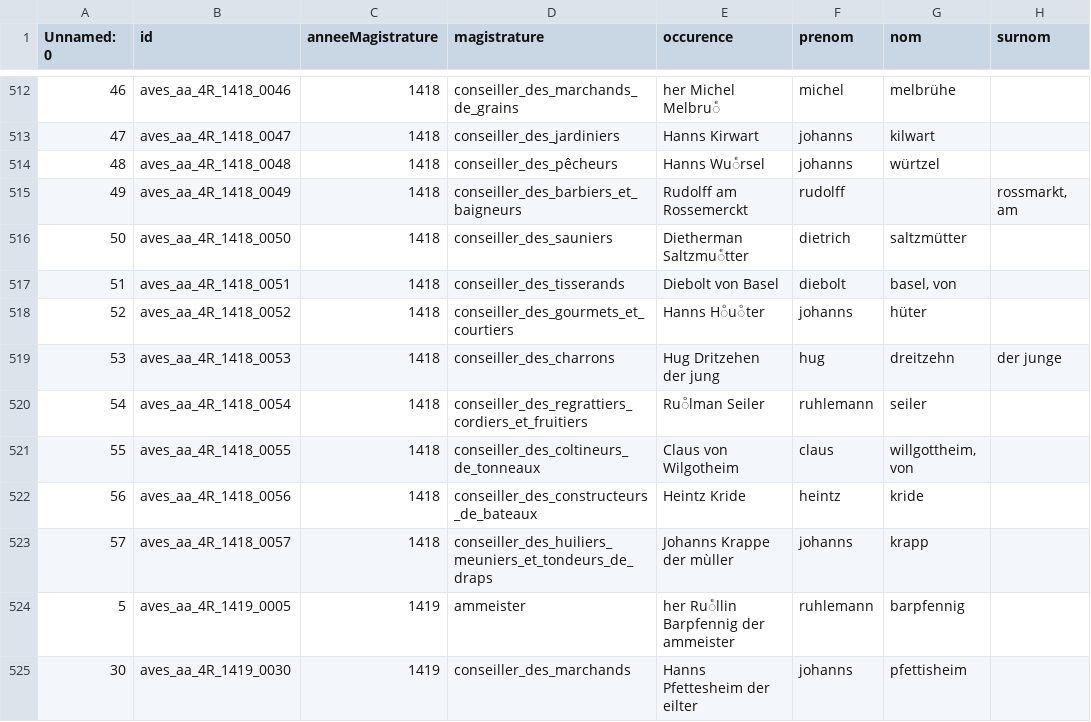
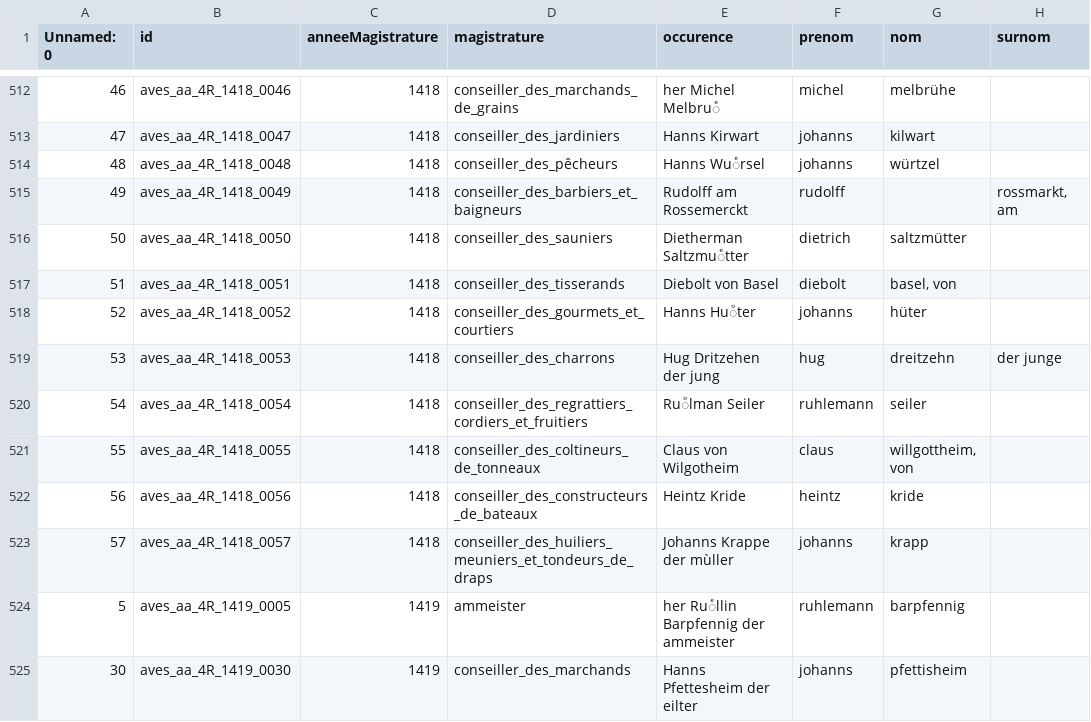
Before and after one commit to porte-g/ProjetEchevinsDeStrasbourg, a CSV file: Analyse/Data/OccEch.csv, drawn as a sheet; only a part is shown, gaps mark what is left out; the diff names each change by its address in the sheet, - before the commit and + after, or states it on an @@ line.

```diff
--- a/Analyse/Data/OccEch.csv
+++ b/Analyse/Data/OccEch.csv
-E518 (occurence): Hanns Hͦuͦter
+E518 (occurence): Hanns Huͦter
```
Also changed, not shown: Analyse/Data/Authority.csv, 1 other file.
